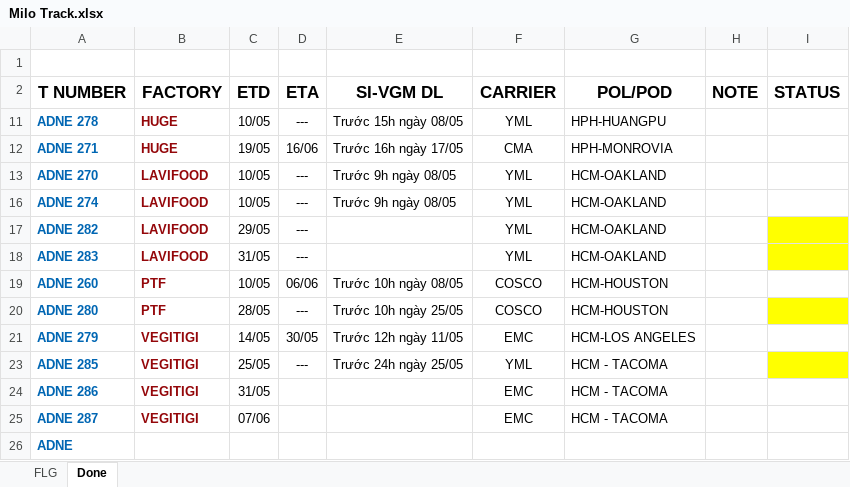
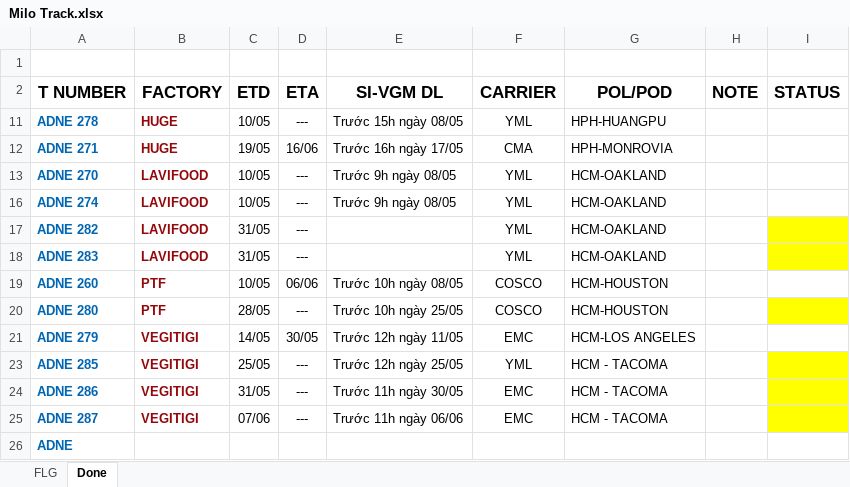
Before and after one commit to dangminhtri2803/XUMALI, an Excel workbook: Milo Track.xlsx, sheet Done, drawn as a sheet; values as stored, in another font and other column widths than the file's, no borders; charts and pictures not drawn; the diff names each change by its address in the sheet, - before the commit and + after, or states it on an @@ line.

Commit message:
21/05

```diff
--- a/Milo Track.xlsx (sheet Done)
+++ b/Milo Track.xlsx (sheet Done)
-C17 (ETD): 29/05
+C17 (ETD): 31/05
-E23 (SI-VGM DL): Trước 24h ngày 25/05
+E23 (SI-VGM DL): Trước 12h ngày 25/05
-D24:D25 (ETA): (empty)
+D24:D25 (ETA): ---
-E24 (SI-VGM DL): (empty)
+E24 (SI-VGM DL): Trước 11h ngày 30/05
-I24:I25 fill: none
+I24:I25 fill: #FFFF00
-E25 (SI-VGM DL): (empty)
+E25 (SI-VGM DL): Trước 11h ngày 06/06
```
